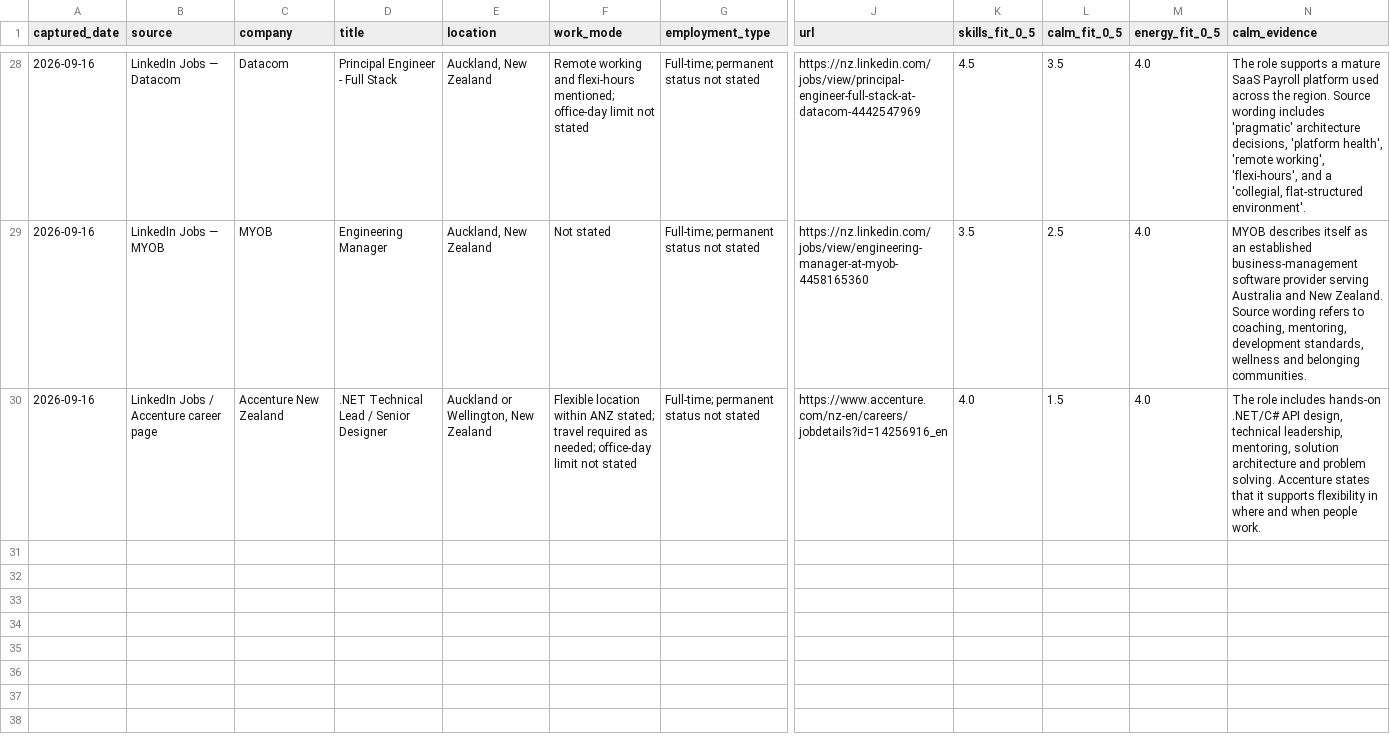
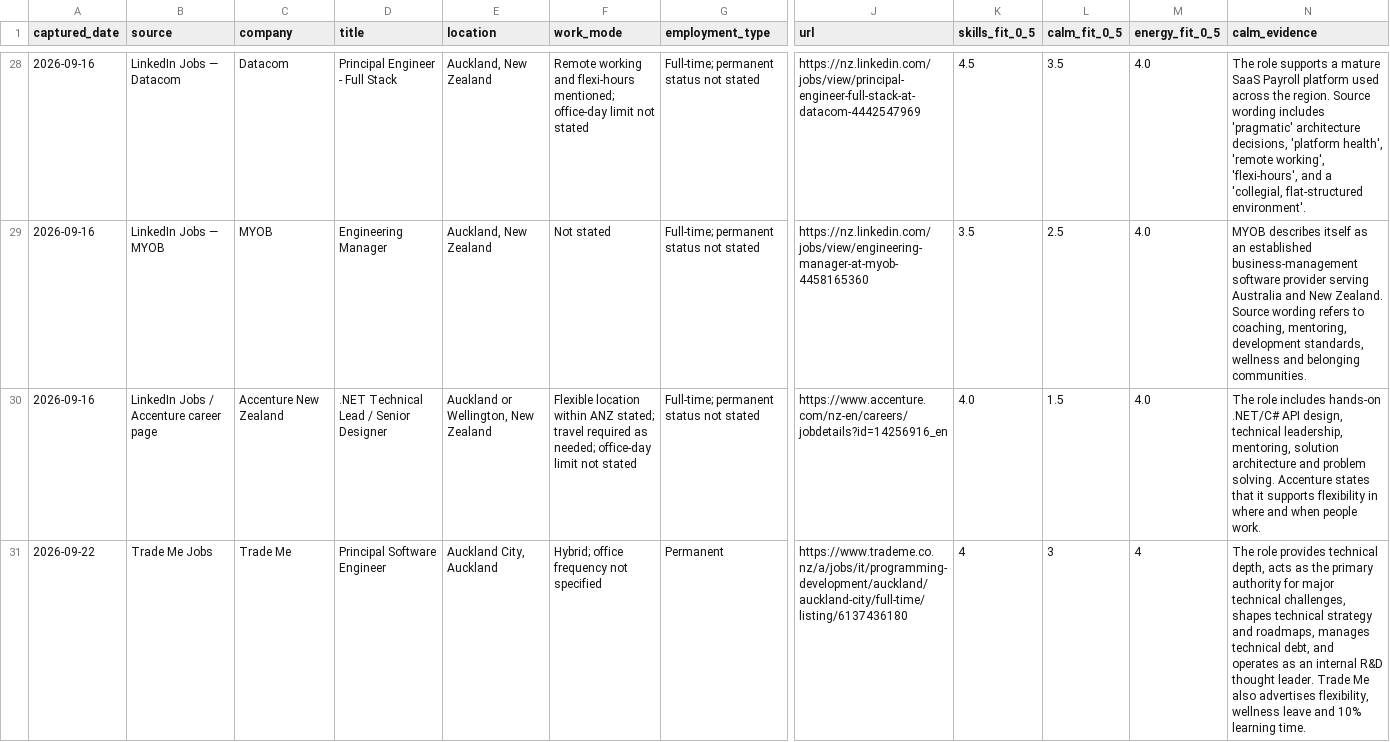
Before and after one commit to ilyavfedorov/cv-builder, a CSV file: tanya/job-feed/current-jobs.csv, drawn as a sheet; only a part is shown, gaps mark what is left out; rows hold the shown columns only; the diff names each change by its address in the sheet, - before the commit and + after, or states it on an @@ line.

```diff
--- a/tanya/job-feed/current-jobs.csv
+++ b/tanya/job-feed/current-jobs.csv
+row 31: 2026-09-22 | Trade Me Jobs | Trade Me | Principal Software Engineer | Auckland City, Auckland | Hybrid; office frequency not specified | Permanent | https://www.trademe.co.nz/a/jobs/it/programming-development/auckland/auckland-city/full-time/listing/6137436180 | 4 | 3 | 4 | The role provides technical depth, acts as the primary authority for major technical challenges, shapes technical strategy and roadmaps, manages technical debt, and operates as an internal R&D thought leader. Trade Me also advertises flexibility, wellness leave and 10% learning time.
```
Also changed, not shown: tanya/job-feed/scored-jobs.csv, 1 other file.
